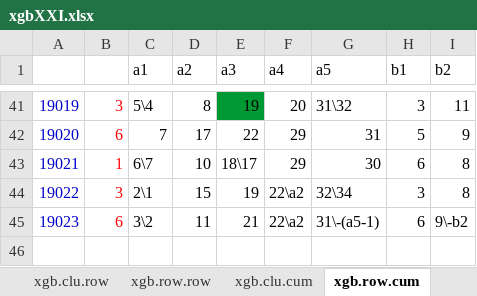
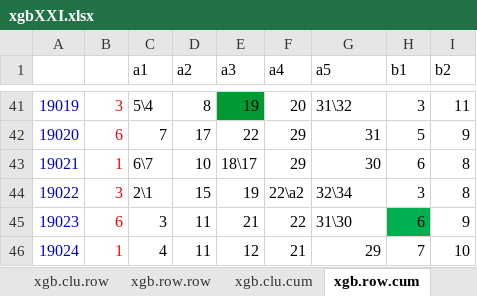
Before and after one commit to dlt-lee/dlt, an Excel workbook: xgbXXI.xlsx, sheet xgb.row.cum, drawn as a sheet; only a part is shown, gaps mark what is left out; values as stored, in another font and other column widths than the file's, no borders; charts and pictures not drawn; 7 other sheets too large or unreadable and not compared; the diff names each change by its address in the sheet, - before the commit and + after, or states it on an @@ line.

```diff
--- a/xgbXXI.xlsx (sheet xgb.row.cum)
+++ b/xgbXXI.xlsx (sheet xgb.row.cum)
-C45 (a1): 3\2
+C45 (a1): 3
-F45 (a4): 22\a2
+F45 (a4): 22
-G45 (a5): 31\-(a5-1)
+G45 (a5): 31\30
-H45 fill: none
+H45 fill: #00B050
-I45 (b2): 9\-b2
+I45 (b2): 9
+row 46: 19024 | 1 | 4 | 11 | 12 | 21 | 29 | 7 | 10
```
Also changed, not shown: sheet xgb.clu.cum, sheet row.xgb.average, sheet clu.xgb.average, charts or pictures, 5 other files.
